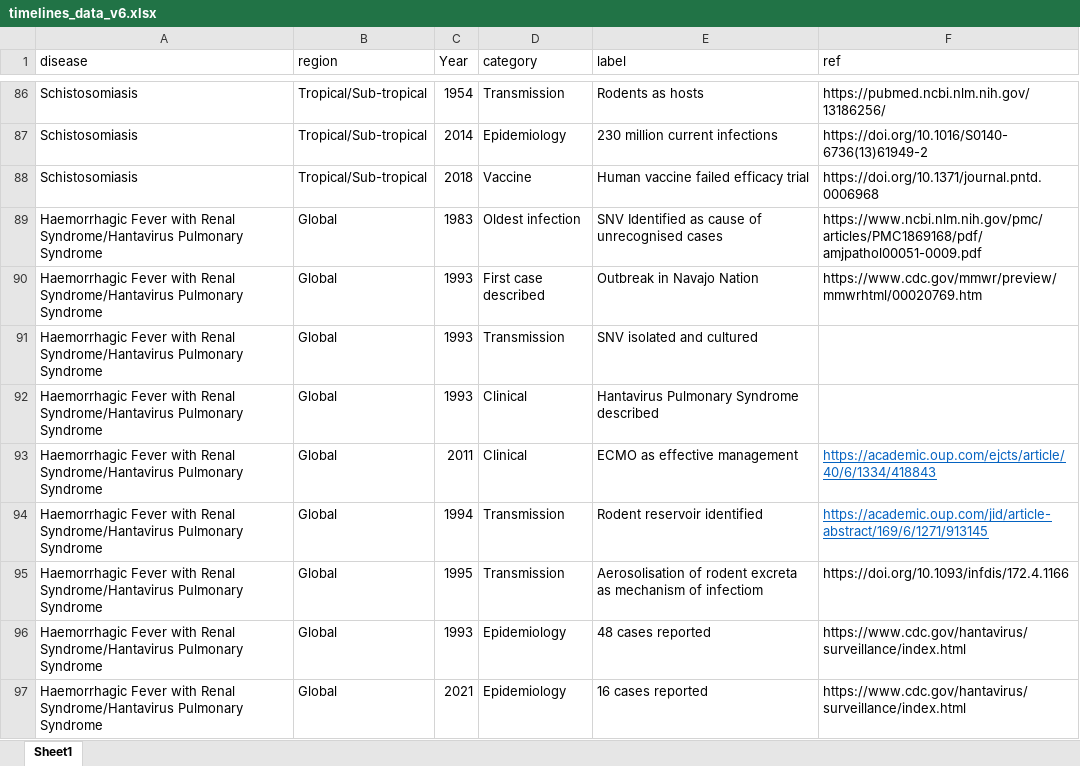
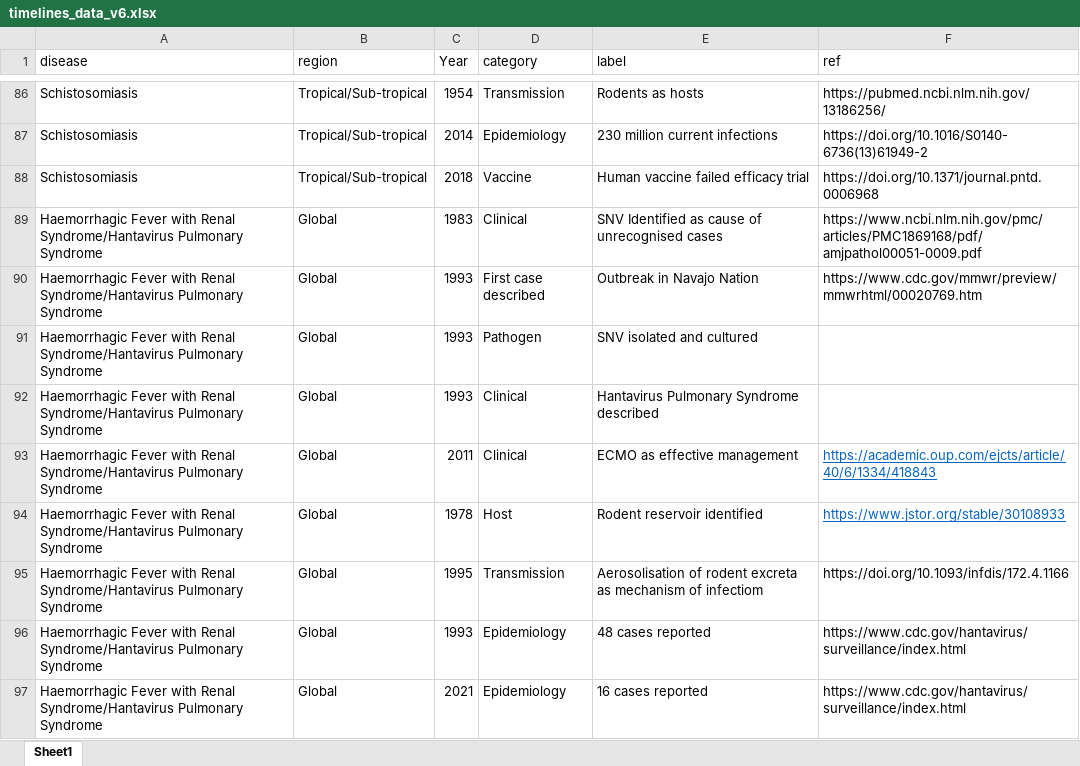
Before and after one commit to DidDrog11/rodent_borne_zoonses_fig, an Excel workbook: data/timelines_data_v6.xlsx, sheet Sheet1, drawn as a sheet; only a part is shown, gaps mark what is left out; values as stored, in another font and other column widths than the file's, no borders; the diff covers the shown part only; the diff names each change by its address in the sheet, - before the commit and + after, or states it on an @@ line.

```diff
--- a/data/timelines_data_v6.xlsx (sheet Sheet1)
+++ b/data/timelines_data_v6.xlsx (sheet Sheet1)
-D89 (category): Oldest infection
+D89 (category): Clinical
-D91 (category): Transmission
+D91 (category): Pathogen
-C94 (Year): 1994
+C94 (Year): 1978
-D94 (category): Transmission
+D94 (category): Host
-F94 (ref): https://academic.oup.com/jid/article-abstract/169/6/1271/913145
+F94 (ref): https://www.jstor.org/stable/30108933
```
Also changed, not shown: 1 added row and 13 edited cells elsewhere in this sheet, 27 other files.
